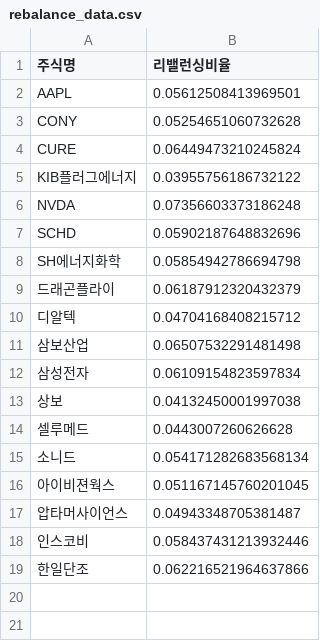
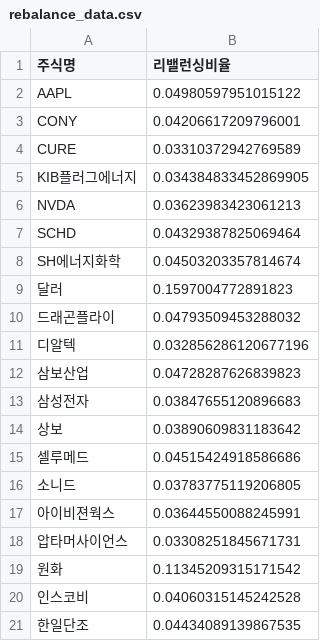
Before and after one commit to sehyun00/RUD_Project, a CSV file: StockRebalncing_PCA+DeepLearning/rebalance_data.csv, drawn as a sheet.

Commit message:
fix) stock_rebalancing) 알고리즘 수정

```diff
--- a/StockRebalncing_PCA+DeepLearning/rebalance_data.csv
+++ b/StockRebalncing_PCA+DeepLearning/rebalance_data.csv
@@ -1,19 +1,21 @@
 주식명,리밸런싱비율
-AAPL,0.05612508413969501
-CONY,0.05254651060732628
-CURE,0.06449473210245824
-KIB플러그에너지,0.03955756186732122
-NVDA,0.07356603373186248
-SCHD,0.05902187648832696
-SH에너지화학,0.05854942786694798
-드래곤플라이,0.06187912320432379
-디알텍,0.04704168408215712
-삼보산업,0.06507532291481498
-삼성전자,0.06109154823597834
-상보,0.04132450001997038
-셀루메드,0.0443007260626628
-소니드,0.054171282683568134
-아이비젼웍스,0.051167145760201045
-압타머사이언스,0.04943348705381487
-인스코비,0.058437431213932446
-한일단조,0.062216521964637866
+AAPL,0.04980597951015122
+CONY,0.04206617209796001
+CURE,0.03310372942769589
+KIB플러그에너지,0.034384833452869905
+NVDA,0.03623983423061213
+SCHD,0.04329387825069464
+SH에너지화학,0.04503203357814674
+달러,0.1597004772891823
+드래곤플라이,0.04793509453288032
+디알텍,0.032856286120677196
+삼보산업,0.04728287626839823
+삼성전자,0.03847655120896683
+상보,0.03890609831183642
+셀루메드,0.04515424918586686
+소니드,0.03783775119206805
+아이비젼웍스,0.03644550088245991
+압타머사이언스,0.03308251845671731
+원화,0.11345209315171542
+인스코비,0.04060315145242528
+한일단조,0.04434089139867535
```
Also changed, not shown: 3 other files.
